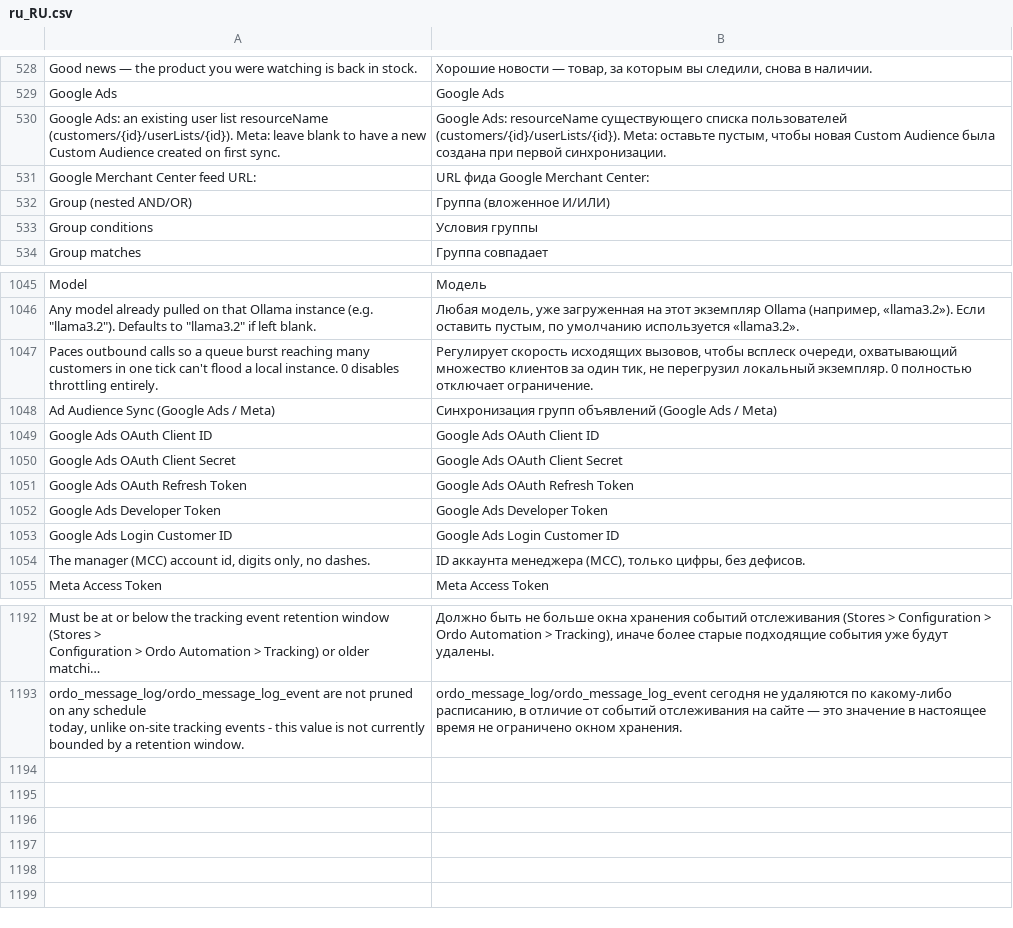
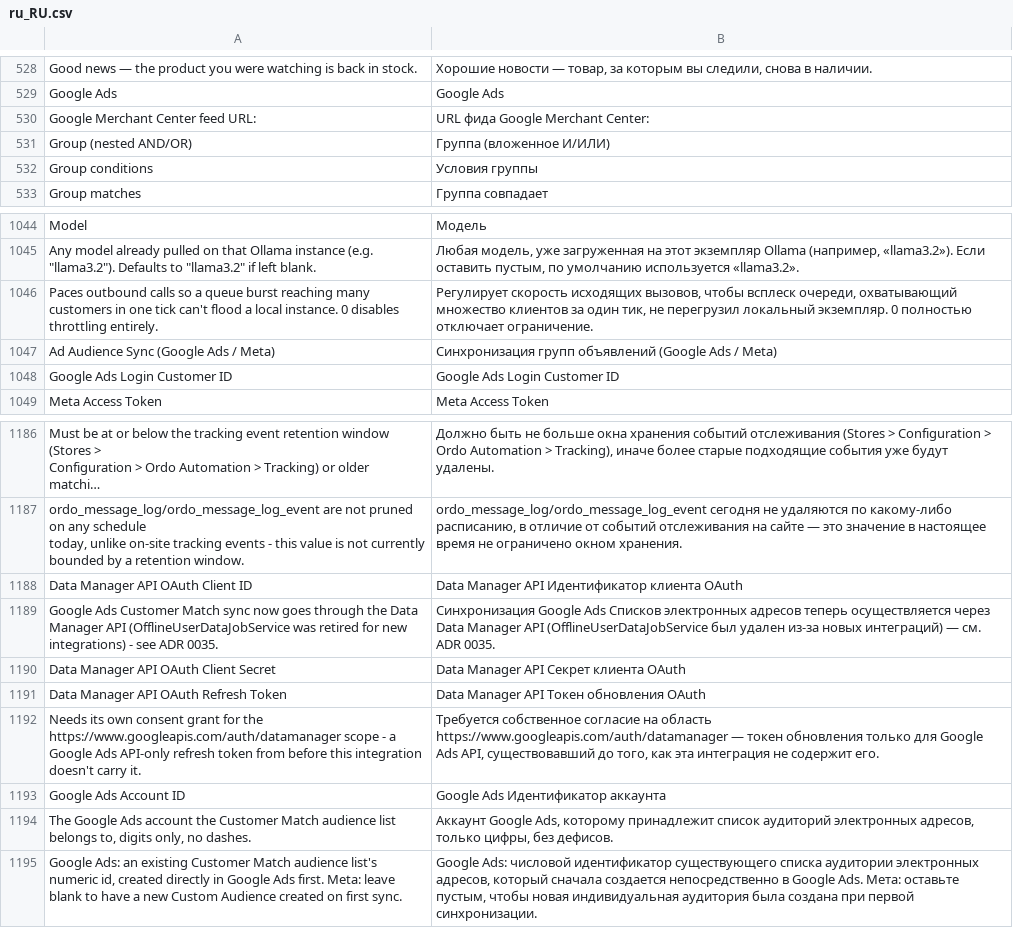
Before and after one commit to michalper/ordo, a CSV file: i18n/ru_RU.csv, drawn as a sheet; only a part is shown, gaps mark what is left out; long unchanged cells end in ….

```diff
--- a/i18n/ru_RU.csv
+++ b/i18n/ru_RU.csv
@@ -529,3 +529,2 @@
 "Google Ads","Google Ads"
-"Google Ads: an existing user list resourceName (customers/{id}/userLists/{id}). Meta: leave blank to have a new Custom Audience created on first sync.","Google Ads: resourceName существующего списка пользователей (customers/{id}/userLists/{id}). Meta: оставьте пустым, чтобы новая Custom Audience была создана при первой синхронизации."
 "Google Merchant Center feed URL:","URL фида Google Merchant Center:"
@@ -1048,8 +1047,3 @@
 "Ad Audience Sync (Google Ads / Meta)","Синхронизация групп объявлений (Google Ads / Meta)"
-"Google Ads OAuth Client ID","Google Ads OAuth Client ID"
-"Google Ads OAuth Client Secret","Google Ads OAuth Client Secret"
-"Google Ads OAuth Refresh Token","Google Ads OAuth Refresh Token"
-"Google Ads Developer Token","Google Ads Developer Token"
 "Google Ads Login Customer ID","Google Ads Login Customer ID"
-"The manager (MCC) account id, digits only, no dashes.","ID аккаунта менеджера (MCC), только цифры, без дефисов."
 "Meta Access Token","Meta Access Token"
@@ -1201 +1195,9 @@
                         ","ordo_message_log/ordo_message_log_event сегодня не удаляются по какому-либо расписанию, в отличие от событий отслеживания на сайте — это значение в настоящее время не ограничено окном хранения."
+"Data Manager API OAuth Client ID","Data Manager API Идентификатор клиента OAuth"
+"Google Ads Customer Match sync now goes through the Data Manager API (OfflineUserDataJobService was retired for new integrations) - see ADR 0035.","Синхронизация Google Ads Списков электронных адресов теперь осуществляется через Data Manager API (OfflineUserDataJobService был удален из-за новых интеграций) — см. ADR 0035."
+"Data Manager API OAuth Client Secret","Data Manager API Секрет клиента OAuth"
+"Data Manager API OAuth Refresh Token","Data Manager API Токен обновления OAuth"
+"Needs its own consent grant for the https://www.googleapis.com/auth/datamanager scope - a Google Ads API-only refresh token from before this integration doesn't carry it.","Требуется собственное согласие на область https://www.googleapis.com/auth/datamanager — токен обновления только для Google Ads API, существовавший до того, как эта интеграция не содержит его."
+"Google Ads Account ID","Google Ads Идентификатор аккаунта"
+"The Google Ads account the Customer Match audience list belongs to, digits only, no dashes.","Аккаунт Google Ads, которому принадлежит список аудиторий электронных адресов, только цифры, без дефисов."
+"Google Ads: an existing Customer Match audience list's numeric id, created directly in Google Ads first. Meta: leave blank to have a new Custom Audience created on first sync.","Google Ads: числовой идентификатор существующего списка аудитории электронных адресов, который сначала создается непосредственно в Google Ads. Мета: оставьте пустым, чтобы новая индивидуальная аудитория была создана при первой синхронизации."
```
Also changed, not shown: i18n/de_DE.csv, i18n/hu_HU.csv, 27 other files.
